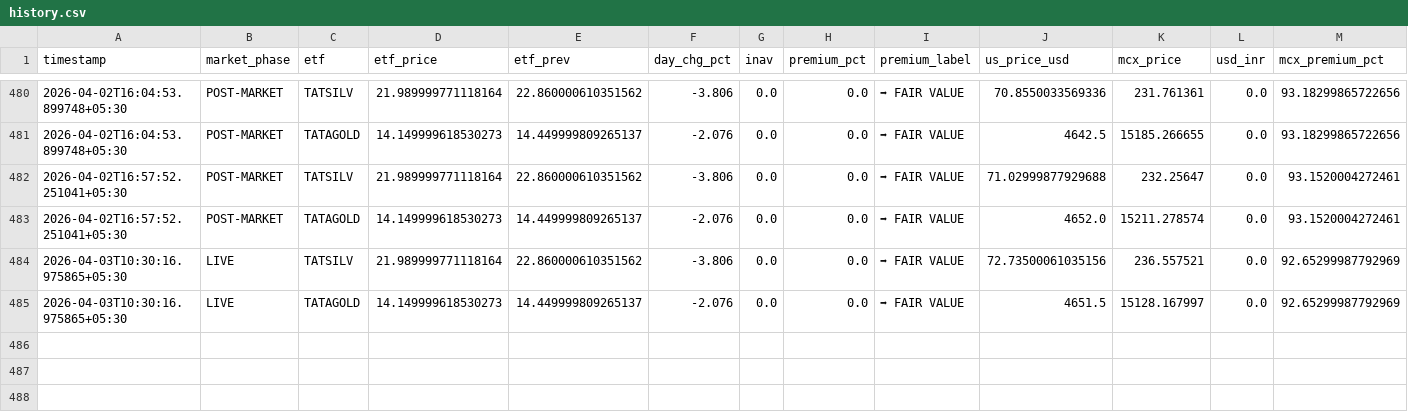
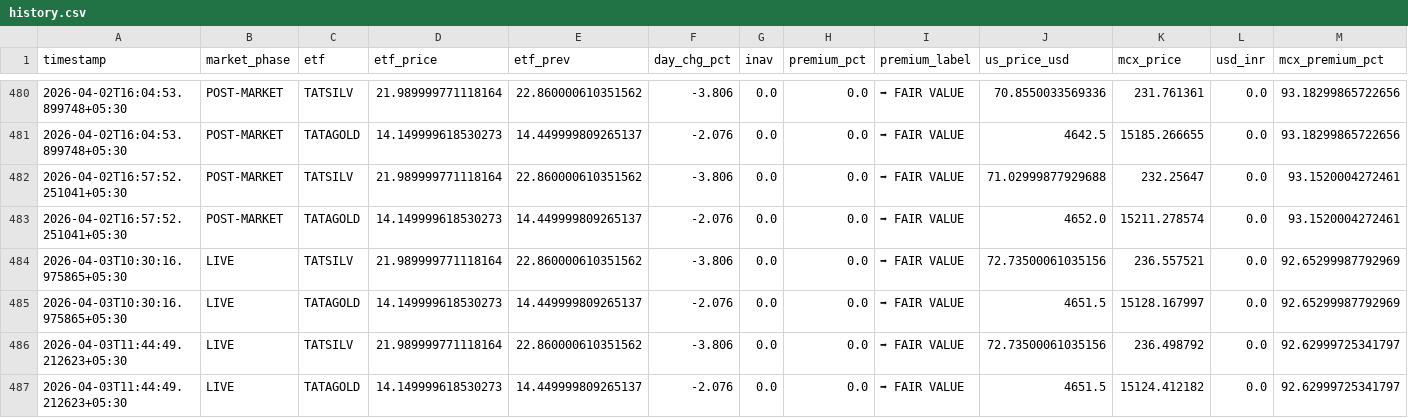
Before and after one commit to tester2021test/silvtest, a CSV file: data/history.csv, drawn as a sheet; only a part is shown, gaps mark what is left out; rows hold the shown columns only; the diff names each change by its address in the sheet, - before the commit and + after, or states it on an @@ line.

```diff
--- a/data/history.csv
+++ b/data/history.csv
+row 486: 2026-04-03T11:44:49.212623+05:30 | LIVE | TATSILV | 21.989999771118164 | 22.860000610351562 | -3.806 | 0.0 | 0.0 | ➡ FAIR VALUE | 72.73500061035156 | 236.498792 | 0.0 | 92.62999725341797
+row 487: 2026-04-03T11:44:49.212623+05:30 | LIVE | TATAGOLD | 14.149999618530273 | 14.449999809265137 | -2.076 | 0.0 | 0.0 | ➡ FAIR VALUE | 4651.5 | 15124.412182 | 0.0 | 92.62999725341797
```
